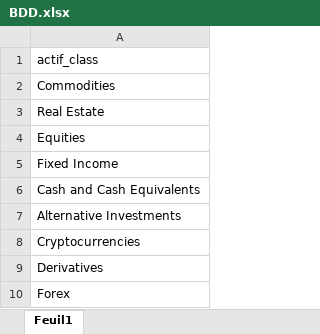
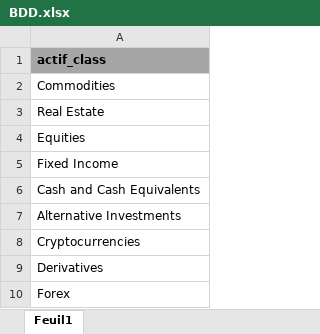
Before and after one commit to Finance-data-analytics/Financial-Data-Analytics, an Excel workbook: BDD.xlsx, sheet Feuil1, drawn as a sheet; values as stored, in another font and other column widths than the file's, no borders; the diff names each change by its address in the sheet, - before the commit and + after, or states it on an @@ line.

Commit message:
Update BDD.xlsx

```diff
--- a/BDD.xlsx (sheet Feuil1)
+++ b/BDD.xlsx (sheet Feuil1)
@@ A1 fill: none → #A6A6A6, bold: off → on @@
```
